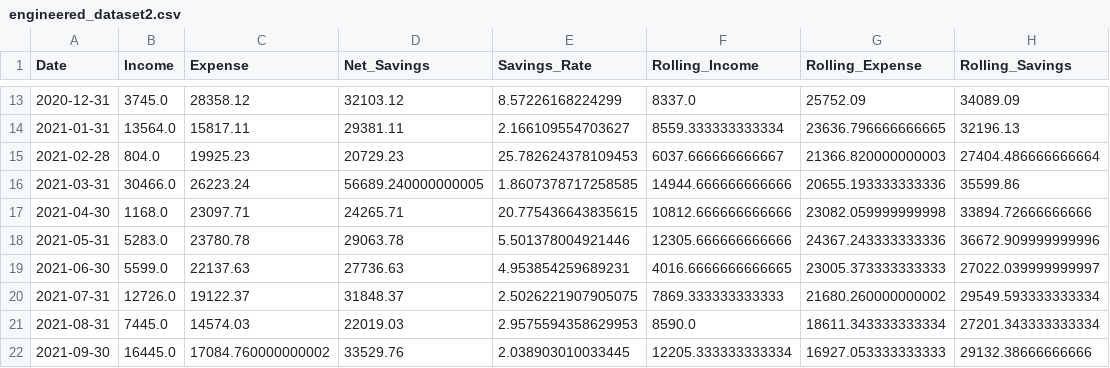
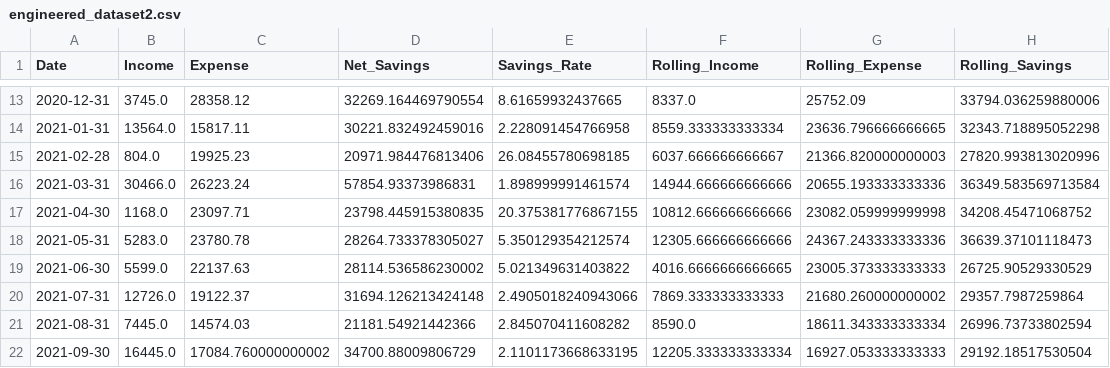
Before and after one commit to STU138322/Dissertation-Personal-Finance-ML, a CSV file: data/engineered/engineered_dataset2.csv, drawn as a sheet; only a part is shown, gaps mark what is left out; the diff covers the shown part only.

```diff
--- a/data/engineered/engineered_dataset2.csv
+++ b/data/engineered/engineered_dataset2.csv
@@ -13,10 +13,10 @@ Date,Income,Expense,Net_Savings,Savings_Rate,Rolling_Income,Rolling_Expense,Roll
-2020-12-31,3745.0,28358.12,32103.12,8.57226168224299,8337.0,25752.09,34089.09
-2021-01-31,13564.0,15817.11,29381.11,2.166109554703627,8559.333333333334,23636.796666666665,32196.13
-2021-02-28,804.0,19925.23,20729.23,25.782624378109453,6037.666666666667,21366.820000000003,27404.486666666664
-2021-03-31,30466.0,26223.24,56689.240000000005,1.8607378717258585,14944.666666666666,20655.193333333336,35599.86
-2021-04-30,1168.0,23097.71,24265.71,20.775436643835615,10812.666666666666,23082.059999999998,33894.72666666666
-2021-05-31,5283.0,23780.78,29063.78,5.501378004921446,12305.666666666666,24367.243333333336,36672.909999999996
-2021-06-30,5599.0,22137.63,27736.63,4.953854259689231,4016.6666666666665,23005.373333333333,27022.039999999997
-2021-07-31,12726.0,19122.37,31848.37,2.5026221907905075,7869.333333333333,21680.260000000002,29549.593333333334
-2021-08-31,7445.0,14574.03,22019.03,2.9575594358629953,8590.0,18611.343333333334,27201.343333333334
-2021-09-30,16445.0,17084.760000000002,33529.76,2.038903010033445,12205.333333333334,16927.053333333333,29132.38666666666
+2020-12-31,3745.0,28358.12,32269.164469790554,8.61659932437665,8337.0,25752.09,33794.036259880006
+2021-01-31,13564.0,15817.11,30221.832492459016,2.228091454766958,8559.333333333334,23636.796666666665,32343.718895052298
+2021-02-28,804.0,19925.23,20971.984476813406,26.08455780698185,6037.666666666667,21366.820000000003,27820.993813020996
+2021-03-31,30466.0,26223.24,57854.93373986831,1.898999991461574,14944.666666666666,20655.193333333336,36349.583569713584
+2021-04-30,1168.0,23097.71,23798.445915380835,20.375381776867155,10812.666666666666,23082.059999999998,34208.45471068752
+2021-05-31,5283.0,23780.78,28264.733378305027,5.350129354212574,12305.666666666666,24367.243333333336,36639.37101118473
+2021-06-30,5599.0,22137.63,28114.536586230002,5.021349631403822,4016.6666666666665,23005.373333333333,26725.90529330529
+2021-07-31,12726.0,19122.37,31694.126213424148,2.4905018240943066,7869.333333333333,21680.260000000002,29357.7987259864
+2021-08-31,7445.0,14574.03,21181.54921442366,2.845070411608282,8590.0,18611.343333333334,26996.73733802594
+2021-09-30,16445.0,17084.760000000002,34700.88009806729,2.1101173668633195,12205.333333333334,16927.053333333333,29192.18517530504
```
Also changed, not shown: 148 edited cells elsewhere in this file, 3 other files.
